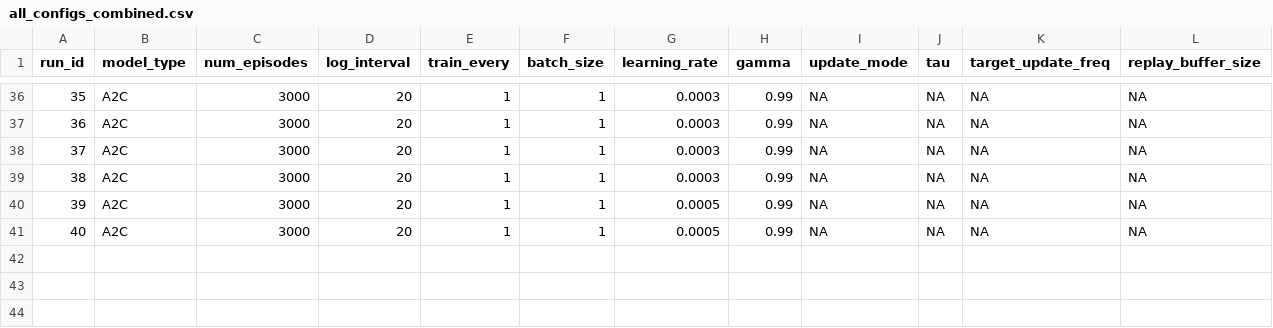
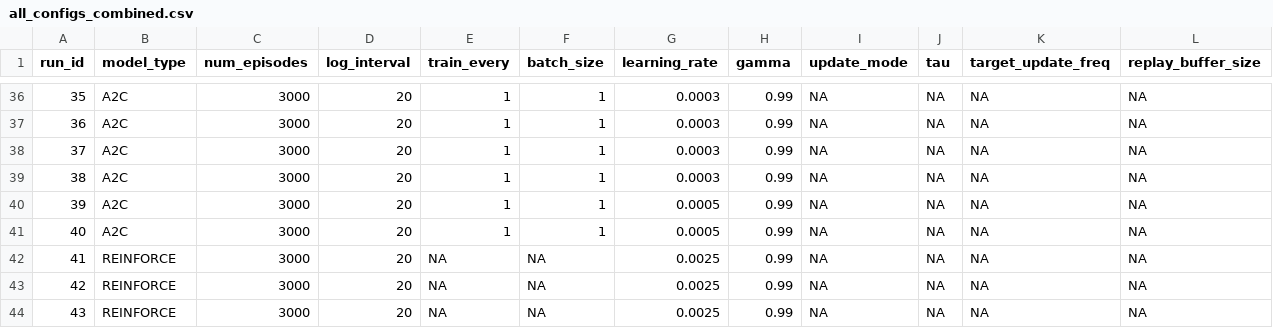
Before and after one commit to 01andreabattaglia/Lunar_Lander_Reinforcement_Learning, a CSV file: runs/all_configs_combined.csv, drawn as a sheet; only a part is shown, gaps mark what is left out; rows hold the shown columns only; the diff names each change by its address in the sheet, - before the commit and + after, or states it on an @@ line.

```diff
--- a/runs/all_configs_combined.csv
+++ b/runs/all_configs_combined.csv
+row 42: 41 | REINFORCE | 3000 | 20 | NA | NA | 0.0025 | 0.99 | NA | NA | NA | NA
+row 43: 42 | REINFORCE | 3000 | 20 | NA | NA | 0.0025 | 0.99 | NA | NA | NA | NA
+row 44: 43 | REINFORCE | 3000 | 20 | NA | NA | 0.0025 | 0.99 | NA | NA | NA | NA
```
Also changed, not shown: 7 other files.
